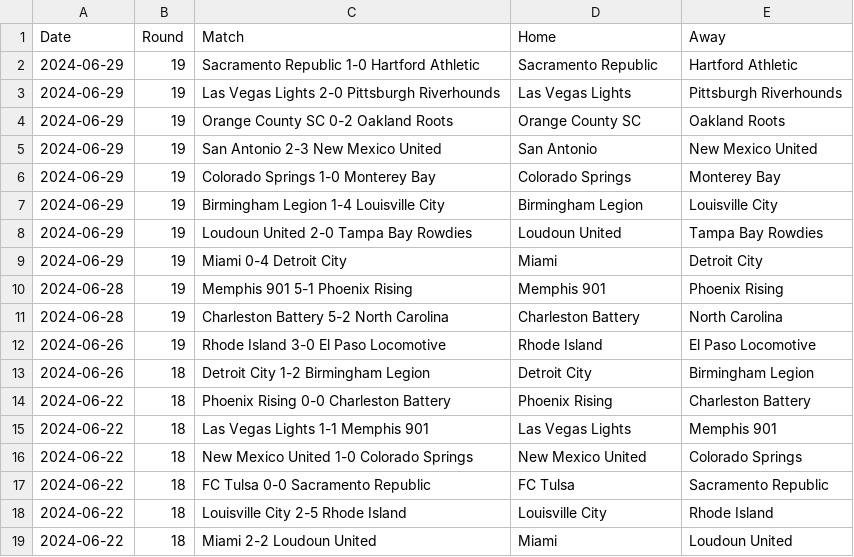
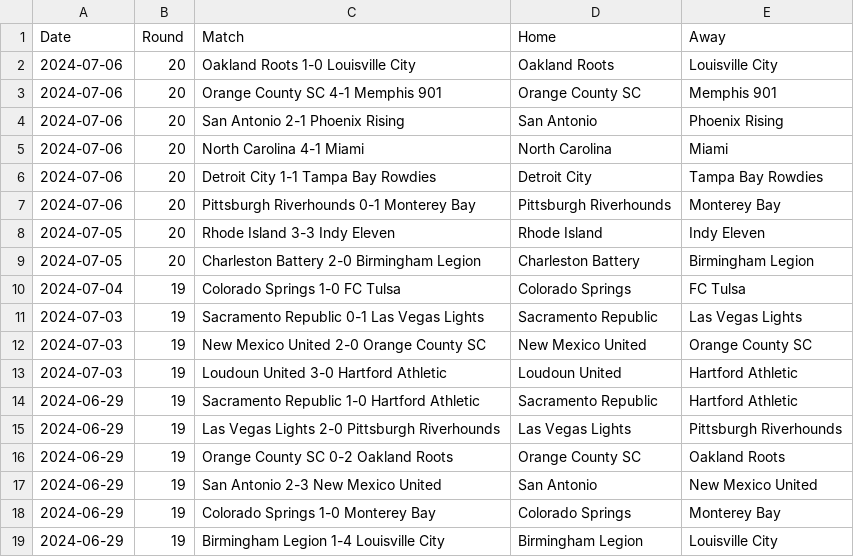
Before and after one commit to griffisben/misc-code, a CSV file: PostMatchApp/League_Files/USL Championship Full Match List.csv, drawn as a sheet; only a part is shown; the shorter side is filled out with more unchanged rows; the diff names each change by its address in the sheet, - before the commit and + after, or states it on an @@ line.

```diff
--- a/PostMatchApp/League_Files/USL Championship Full Match List.csv
+++ b/PostMatchApp/League_Files/USL Championship Full Match List.csv
+row 2: 2024-07-06 | 20 | Oakland Roots 1-0 Louisville City | Oakland Roots | Louisville City
+row 3: 2024-07-06 | 20 | Orange County SC 4-1 Memphis 901 | Orange County SC | Memphis 901
+row 4: 2024-07-06 | 20 | San Antonio 2-1 Phoenix Rising | San Antonio | Phoenix Rising
+row 5: 2024-07-06 | 20 | North Carolina 4-1 Miami | North Carolina | Miami
+row 6: 2024-07-06 | 20 | Detroit City 1-1 Tampa Bay Rowdies | Detroit City | Tampa Bay Rowdies
+row 7: 2024-07-06 | 20 | Pittsburgh Riverhounds 0-1 Monterey Bay | Pittsburgh Riverhounds | Monterey Bay
+row 8: 2024-07-05 | 20 | Rhode Island 3-3 Indy Eleven | Rhode Island | Indy Eleven
+row 9: 2024-07-05 | 20 | Charleston Battery 2-0 Birmingham Legion | Charleston Battery | Birmingham Legion
+row 10: 2024-07-04 | 19 | Colorado Springs 1-0 FC Tulsa | Colorado Springs | FC Tulsa
+row 11: 2024-07-03 | 19 | Sacramento Republic 0-1 Las Vegas Lights | Sacramento Republic | Las Vegas Lights
+row 12: 2024-07-03 | 19 | New Mexico United 2-0 Orange County SC | New Mexico United | Orange County SC
+row 13: 2024-07-03 | 19 | Loudoun United 3-0 Hartford Athletic | Loudoun United | Hartford Athletic
```
Also changed, not shown: PostMatchApp/Stat_Files/USL Championship.csv, 13 other files.
